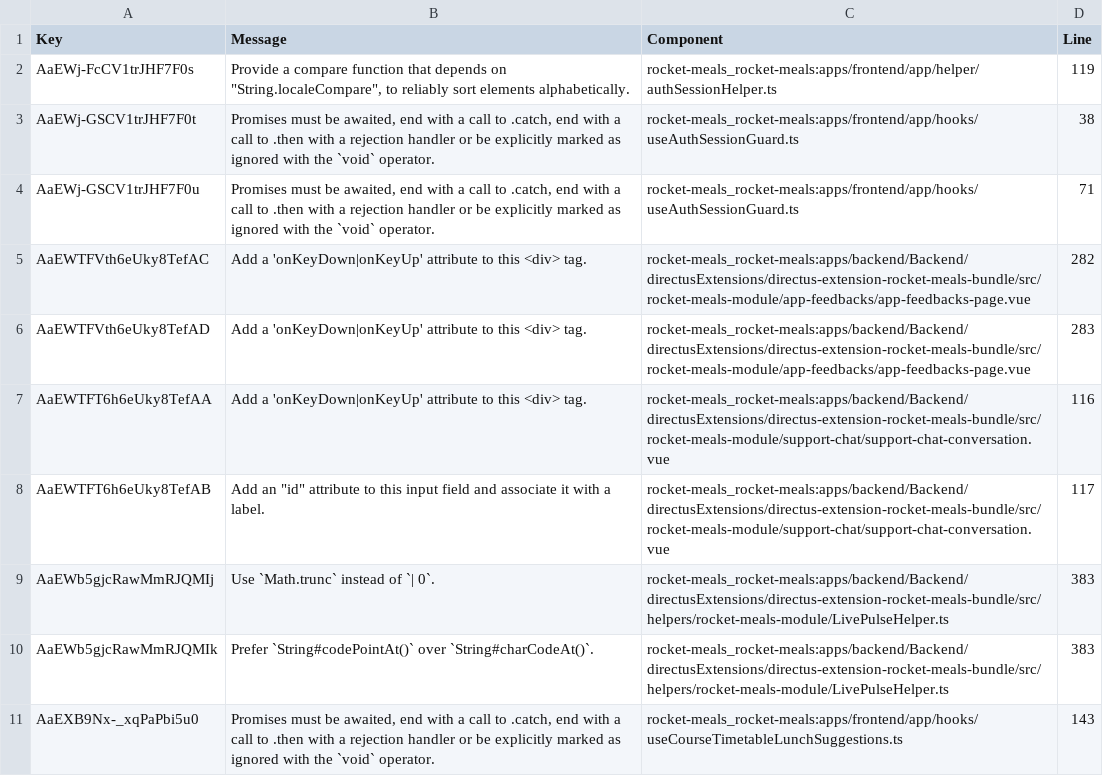
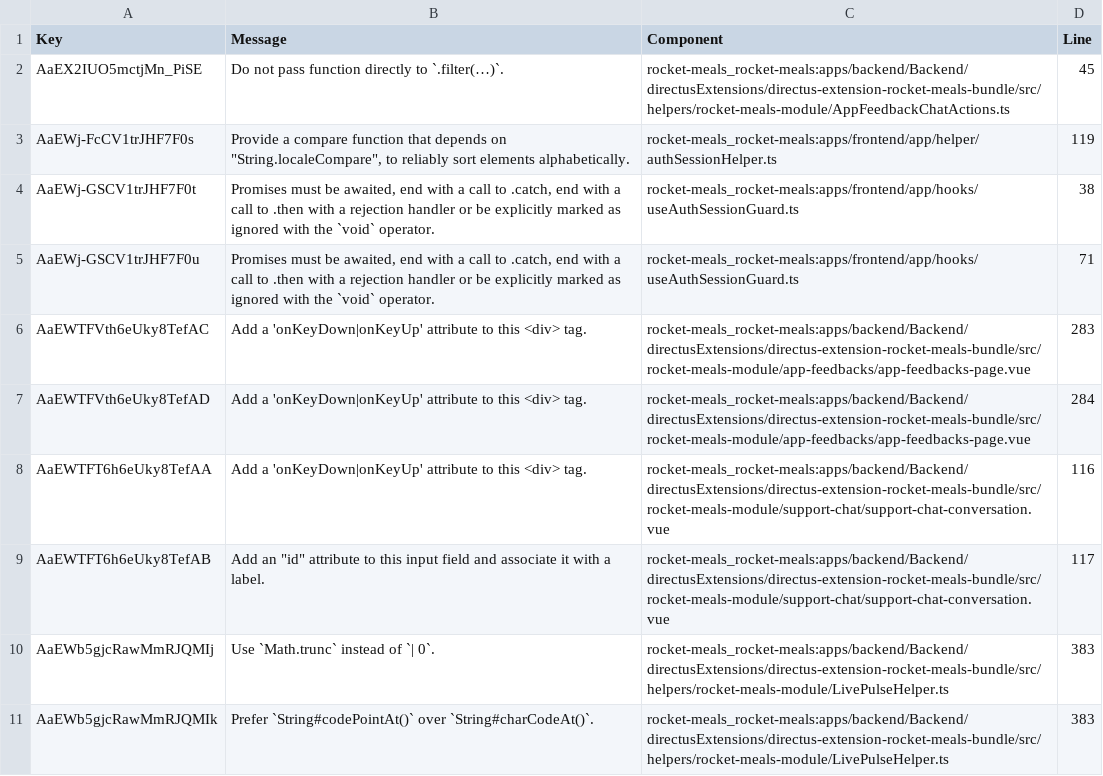
Before and after one commit to rocket-meals/swosy, a CSV file: reports/sonarCloud/report_reliability.csv, drawn as a sheet; only a part is shown; the shorter side is filled out with more unchanged rows.

```diff
--- a/reports/sonarCloud/report_reliability.csv
+++ b/reports/sonarCloud/report_reliability.csv
@@ -1,2 +1,3 @@
 Key,Message,Component,Line
+"AaEX2IUO5mctjMn_PiSE","Do not pass function directly to `.filter(…)`.","rocket-meals_rocket-meals:apps/backend/Backend/directusExtensions/directus-extension-rocket-meals-bundle/src/helpers/rocket-meals-module/AppFeedbackChatActions.ts",45
 "AaEWj-FcCV1trJHF7F0s","Provide a compare function that depends on ""String.localeCompare"", to reliably sort elements alphabetically.","rocket-meals_rocket-meals:apps/frontend/app/helper/authSessionHelper.ts",119
@@ -4,4 +5,4 @@ Key,Message,Component,Line
 "AaEWj-GSCV1trJHF7F0u","Promises must be awaited, end with a call to .catch, end with a call to .then with a rejection handler or be explicitly marked as ignored with the `void` operator.","rocket-meals_rocket-meals:apps/frontend/app/hooks/useAuthSessionGuard.ts",71
-"AaEWTFVth6eUky8TefAC","Add a 'onKeyDown|onKeyUp' attribute to this <div> tag.","rocket-meals_rocket-meals:apps/backend/Backend/directusExtensions/directus-extension-rocket-meals-bundle/src/rocket-meals-module/app-feedbacks/app-feedbacks-page.vue",282
-"AaEWTFVth6eUky8TefAD","Add a 'onKeyDown|onKeyUp' attribute to this <div> tag.","rocket-meals_rocket-meals:apps/backend/Backend/directusExtensions/directus-extension-rocket-meals-bundle/src/rocket-meals-module/app-feedbacks/app-feedbacks-page.vue",283
+"AaEWTFVth6eUky8TefAC","Add a 'onKeyDown|onKeyUp' attribute to this <div> tag.","rocket-meals_rocket-meals:apps/backend/Backend/directusExtensions/directus-extension-rocket-meals-bundle/src/rocket-meals-module/app-feedbacks/app-feedbacks-page.vue",283
+"AaEWTFVth6eUky8TefAD","Add a 'onKeyDown|onKeyUp' attribute to this <div> tag.","rocket-meals_rocket-meals:apps/backend/Backend/directusExtensions/directus-extension-rocket-meals-bundle/src/rocket-meals-module/app-feedbacks/app-feedbacks-page.vue",284
 "AaEWTFT6h6eUky8TefAA","Add a 'onKeyDown|onKeyUp' attribute to this <div> tag.","rocket-meals_rocket-meals:apps/backend/Backend/directusExtensions/directus-extension-rocket-meals-bundle/src/rocket-meals-module/support-chat/support-chat-conversation.vue",116
```
Also changed, not shown: reports/sonarCloud/report_maintainability.csv, reports/sonarCloud/report_security.csv, 2 other files.
